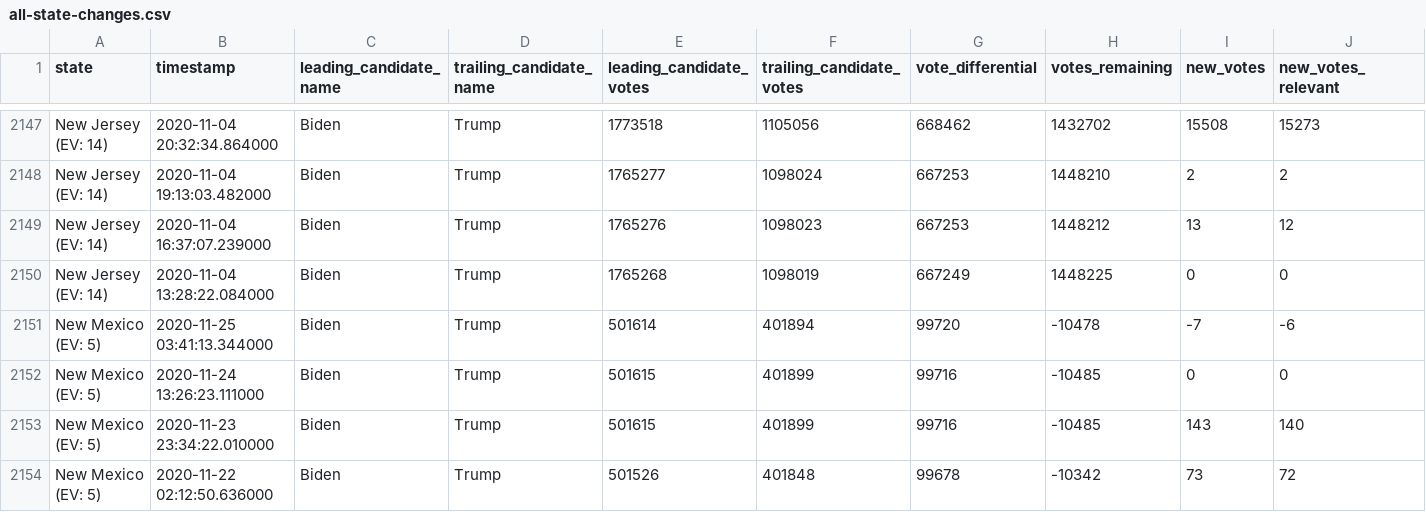
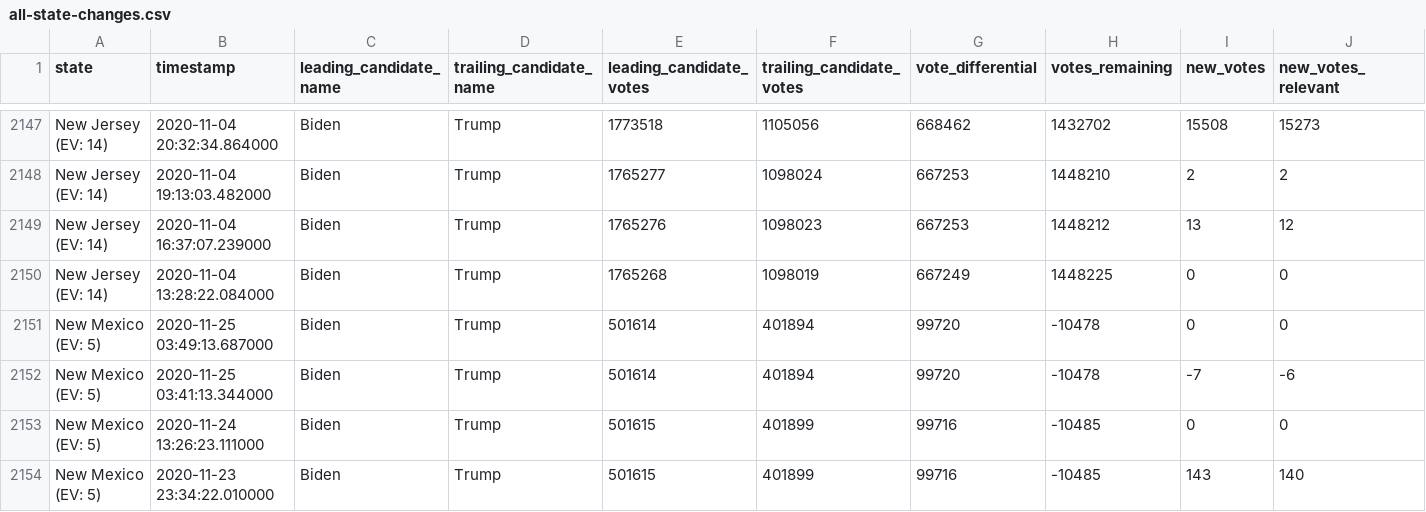
Before and after one commit to ThinkBIG-Company/nyt-2020-election-scraper, a CSV file: all-state-changes.csv, drawn as a sheet; only a part is shown, gaps mark what is left out; the shorter side is filled out with more unchanged rows; rows hold the shown columns only; the diff names each change by its address in the sheet, - before the commit and + after, or states it on an @@ line.

```diff
--- a/all-state-changes.csv
+++ b/all-state-changes.csv
+row 2151: New Mexico (EV: 5) | 2020-11-25 03:49:13.687000 | Biden | Trump | 501614 | 401894 | 99720 | -10478 | 0 | 0
```
Also changed, not shown: 6 other files.
